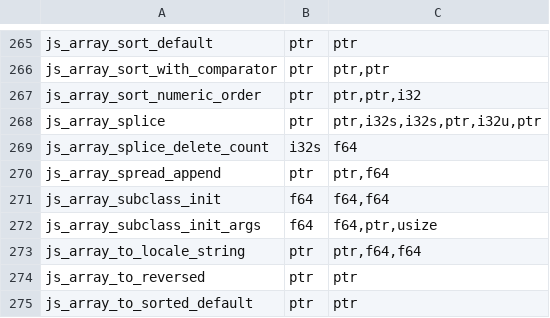
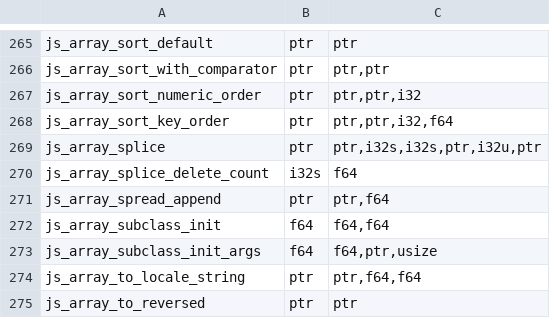
Before and after one commit to PerryTS/perry, a TSV file: crates/perry-codegen/src/wasm32/runtime_abi.tsv, drawn as a sheet; only a part is shown, gaps mark what is left out; the shorter side is filled out with more unchanged rows.

Commit message:
perf(array): admit numeric key sorting and release retired growth pages

```diff
--- a/crates/perry-codegen/src/wasm32/runtime_abi.tsv
+++ b/crates/perry-codegen/src/wasm32/runtime_abi.tsv
@@ -267,2 +267,3 @@ js_array_sort_with_comparator	ptr	ptr,ptr
 js_array_sort_numeric_order	ptr	ptr,ptr,i32
+js_array_sort_key_order	ptr	ptr,ptr,i32,f64
 js_array_splice	ptr	ptr,i32s,i32s,ptr,i32u,ptr
```
Also changed, not shown: 18 other files.
